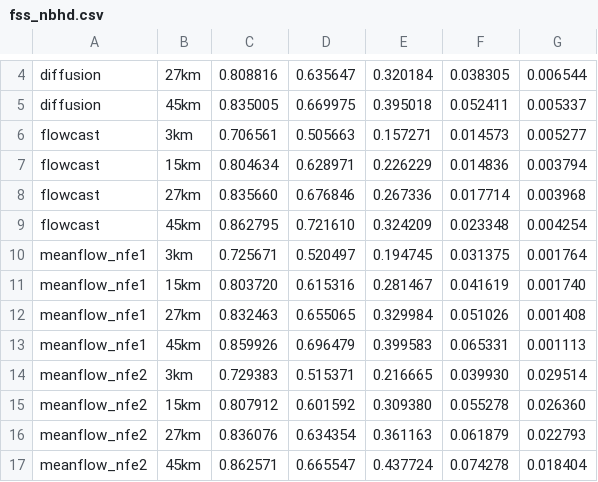
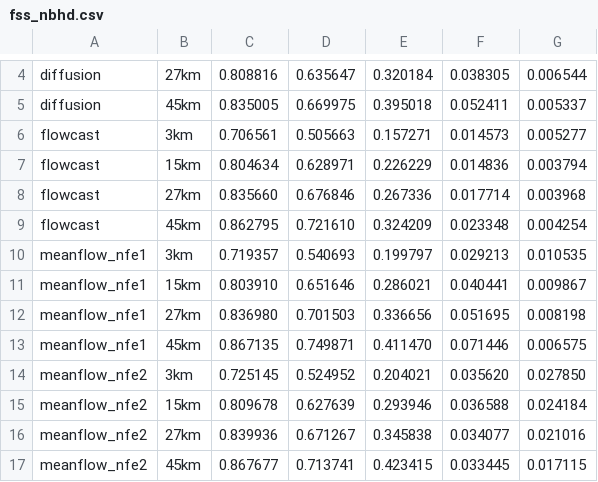
Before and after one commit to desmondc65/Stormcast-Distilation, a CSV file: experiment_scripts/results/main_experiment/cleaned_2M/fss_nbhd.csv, drawn as a sheet; only a part is shown, gaps mark what is left out.

```diff
--- a/experiment_scripts/results/main_experiment/cleaned_2M/fss_nbhd.csv
+++ b/experiment_scripts/results/main_experiment/cleaned_2M/fss_nbhd.csv
@@ -9,9 +9,9 @@ flowcast,27km,0.835660,0.676846,0.267336,0.017714,0.003968
 flowcast,45km,0.862795,0.721610,0.324209,0.023348,0.004254
-meanflow_nfe1,3km,0.725671,0.520497,0.194745,0.031375,0.001764
-meanflow_nfe1,15km,0.803720,0.615316,0.281467,0.041619,0.001740
-meanflow_nfe1,27km,0.832463,0.655065,0.329984,0.051026,0.001408
-meanflow_nfe1,45km,0.859926,0.696479,0.399583,0.065331,0.001113
-meanflow_nfe2,3km,0.729383,0.515371,0.216665,0.039930,0.029514
-meanflow_nfe2,15km,0.807912,0.601592,0.309380,0.055278,0.026360
-meanflow_nfe2,27km,0.836076,0.634354,0.361163,0.061879,0.022793
-meanflow_nfe2,45km,0.862571,0.665547,0.437724,0.074278,0.018404
+meanflow_nfe1,3km,0.719357,0.540693,0.199797,0.029213,0.010535
+meanflow_nfe1,15km,0.803910,0.651646,0.286021,0.040441,0.009867
+meanflow_nfe1,27km,0.836980,0.701503,0.336656,0.051695,0.008198
+meanflow_nfe1,45km,0.867135,0.749871,0.411470,0.071446,0.006575
+meanflow_nfe2,3km,0.725145,0.524952,0.204021,0.035620,0.027850
+meanflow_nfe2,15km,0.809678,0.627639,0.293946,0.036588,0.024184
+meanflow_nfe2,27km,0.839936,0.671267,0.345838,0.034077,0.021016
+meanflow_nfe2,45km,0.867677,0.713741,0.423415,0.033445,0.017115
```
Also changed, not shown: experiment_scripts/results/main_experiment/cleaned_2M/crps_per_channel.csv, experiment_scripts/results/main_experiment/cleaned_2M/per_threshold.csv, 48 other files.
